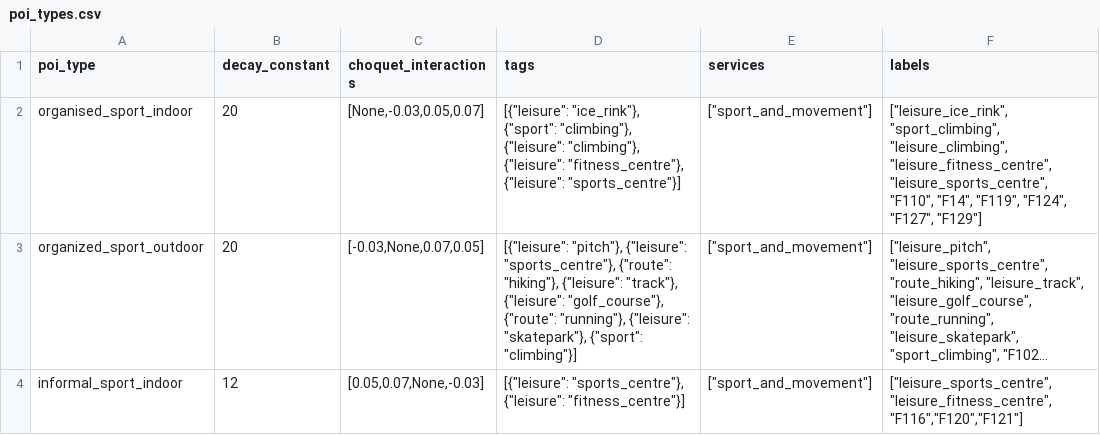
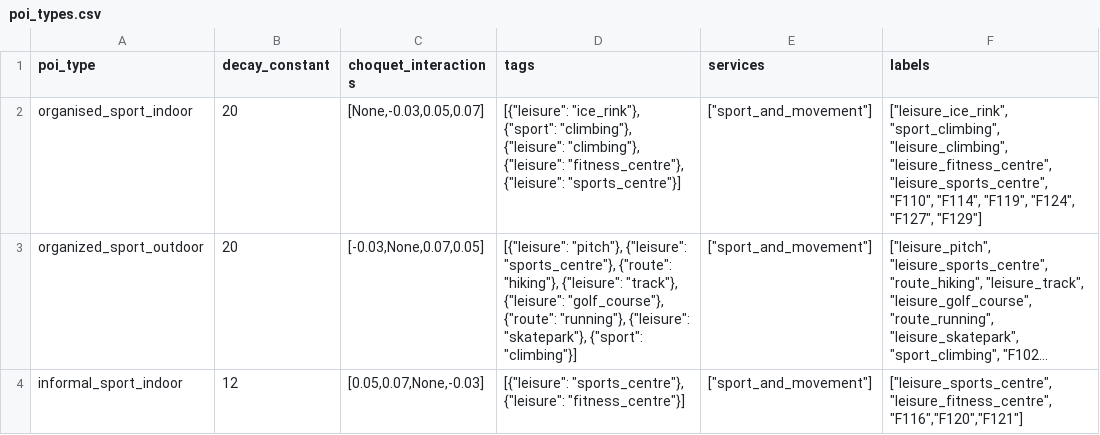
Before and after one commit to davyatze01/CapabilityModel, a CSV file: config/poi_types.csv, drawn as a sheet; only a part is shown; long unchanged cells end in …; the diff names each change by its address in the sheet, - before the commit and + after, or states it on an @@ line.

```diff
--- a/config/poi_types.csv
+++ b/config/poi_types.csv
-F2 (labels): …"leisure_sports_centre", "F110", "F14", "F119", "F124",…
+F2 (labels): …"leisure_sports_centre", "F110", "F114", "F119", "F124",…
```
Also changed, not shown: config/capability.csv, 19 other files.
